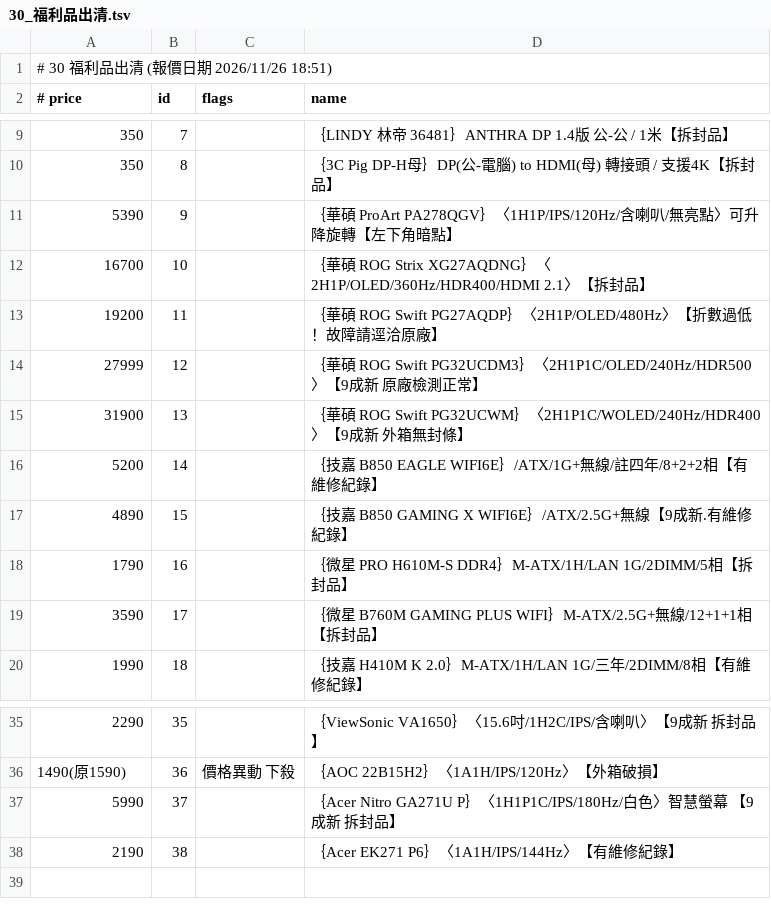
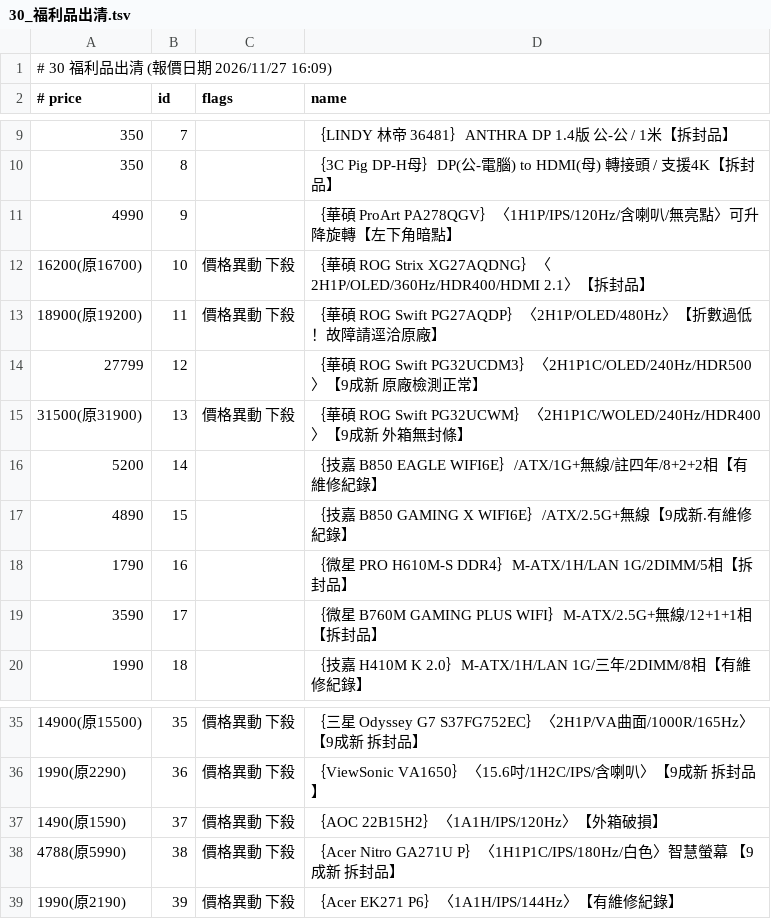
Before and after one commit to jakeuj/coolpc-quote, a TSV file: data/by_category/30_福利品出清.tsv, drawn as a sheet; only a part is shown, gaps mark what is left out; the diff covers the shown part only.

```diff
--- a/data/by_category/30_福利品出清.tsv
+++ b/data/by_category/30_福利品出清.tsv
@@ -1,2 +1,2 @@
-# 30 福利品出清  (報價日期 2026/11/26 18:51)
+# 30 福利品出清  (報價日期 2026/11/27 16:09)
 # price	id	flags	name
@@ -10,7 +10,7 @@
 350	8		｛3C Pig DP-H母｝DP(公-電腦) to HDMI(母) 轉接頭 / 支援4K【拆封品】
-5390	9		｛華碩 ProArt PA278QGV｝〈1H1P/IPS/120Hz/含喇叭/無亮點〉可升降旋轉【左下角暗點】
-16700	10		｛華碩 ROG Strix XG27AQDNG｝〈2H1P/OLED/360Hz/HDR400/HDMI 2.1〉【拆封品】
-19200	11		｛華碩 ROG Swift PG27AQDP｝〈2H1P/OLED/480Hz〉【折數過低！故障請逕洽原廠】
-27999	12		｛華碩 ROG Swift PG32UCDM3｝〈2H1P1C/OLED/240Hz/HDR500〉【9成新 原廠檢測正常】
-31900	13		｛華碩 ROG Swift PG32UCWM｝〈2H1P1C/WOLED/240Hz/HDR400〉【9成新 外箱無封條】
+4990	9		｛華碩 ProArt PA278QGV｝〈1H1P/IPS/120Hz/含喇叭/無亮點〉可升降旋轉【左下角暗點】
+16200(原16700)	10	價格異動 下殺	｛華碩 ROG Strix XG27AQDNG｝〈2H1P/OLED/360Hz/HDR400/HDMI 2.1〉【拆封品】
+18900(原19200)	11	價格異動 下殺	｛華碩 ROG Swift PG27AQDP｝〈2H1P/OLED/480Hz〉【折數過低！故障請逕洽原廠】
+27799	12		｛華碩 ROG Swift PG32UCDM3｝〈2H1P1C/OLED/240Hz/HDR500〉【9成新 原廠檢測正常】
+31500(原31900)	13	價格異動 下殺	｛華碩 ROG Swift PG32UCWM｝〈2H1P1C/WOLED/240Hz/HDR400〉【9成新 外箱無封條】
 5200	14		｛技嘉 B850 EAGLE WIFI6E｝/ATX/1G+無線/註四年/8+2+2相【有維修紀錄】
@@ -35,4 +35,5 @@
-2290	35		｛ViewSonic VA1650｝〈15.6吋/1H2C/IPS/含喇叭〉【9成新 拆封品】
-1490(原1590)	36	價格異動 下殺	｛AOC 22B15H2｝〈1A1H/IPS/120Hz〉【外箱破損】
-5990	37		｛Acer Nitro GA271U P｝〈1H1P1C/IPS/180Hz/白色〉智慧螢幕 【9成新 拆封品】
-2190	38		｛Acer EK271 P6｝〈1A1H/IPS/144Hz〉【有維修紀錄】
+14900(原15500)	35	價格異動 下殺	｛三星 Odyssey G7 S37FG752EC｝〈2H1P/VA曲面/1000R/165Hz〉【9成新 拆封品】
+1990(原2290)	36	價格異動 下殺	｛ViewSonic VA1650｝〈15.6吋/1H2C/IPS/含喇叭〉【9成新 拆封品】
+1490(原1590)	37	價格異動 下殺	｛AOC 22B15H2｝〈1A1H/IPS/120Hz〉【外箱破損】
+4788(原5990)	38	價格異動 下殺	｛Acer Nitro GA271U P｝〈1H1P1C/IPS/180Hz/白色〉智慧螢幕 【9成新 拆封品】
+1990(原2190)	39	價格異動 下殺	｛Acer EK271 P6｝〈1A1H/IPS/144Hz〉【有維修紀錄】
```
Also changed, not shown: 2 added rows, 2 removed rows and 31 edited cells elsewhere in this file, data/by_category/01_品牌小主機_AIO_VR虛擬.tsv, data/by_category/12_顯示卡VGA.tsv, 33 other files.
